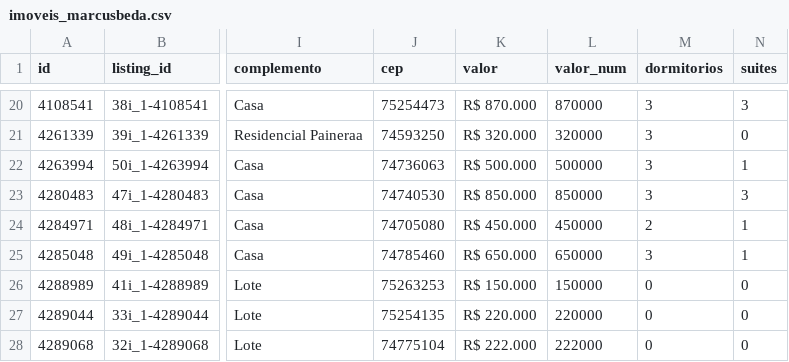
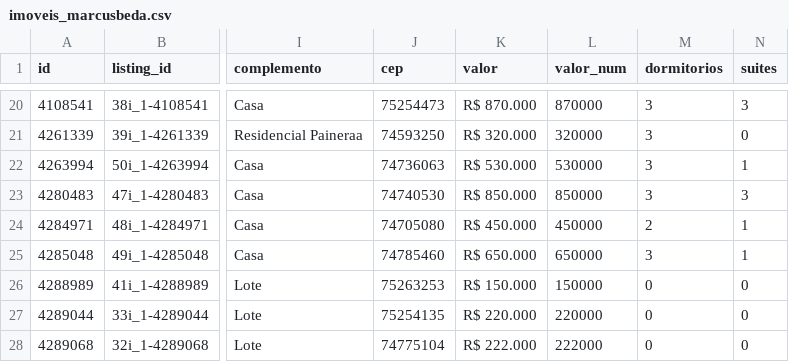
Before and after one commit to marcusbeda-maker/dashboard-imoveis-xml, a CSV file: sitecheck/imoveis_marcusbeda.csv, drawn as a sheet; only a part is shown, gaps mark what is left out; the diff names each change by its address in the sheet, - before the commit and + after, or states it on an @@ line.

```diff
--- a/sitecheck/imoveis_marcusbeda.csv
+++ b/sitecheck/imoveis_marcusbeda.csv
-K22 (valor): R$ 500.000
+K22 (valor): R$ 530.000
-L22 (valor_num): 500000
+L22 (valor_num): 530000
```
Also changed, not shown: 3 other files.
